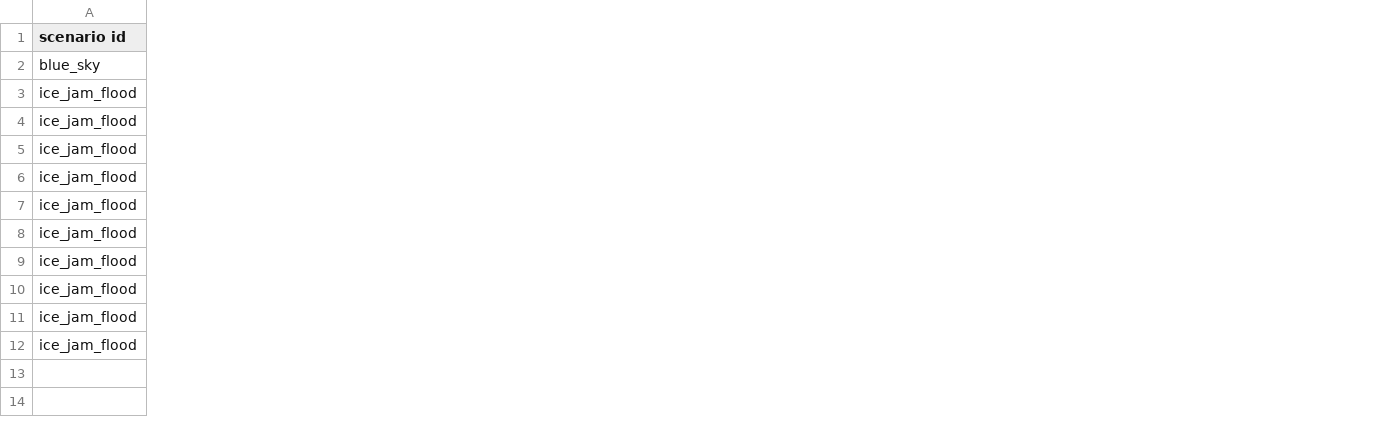
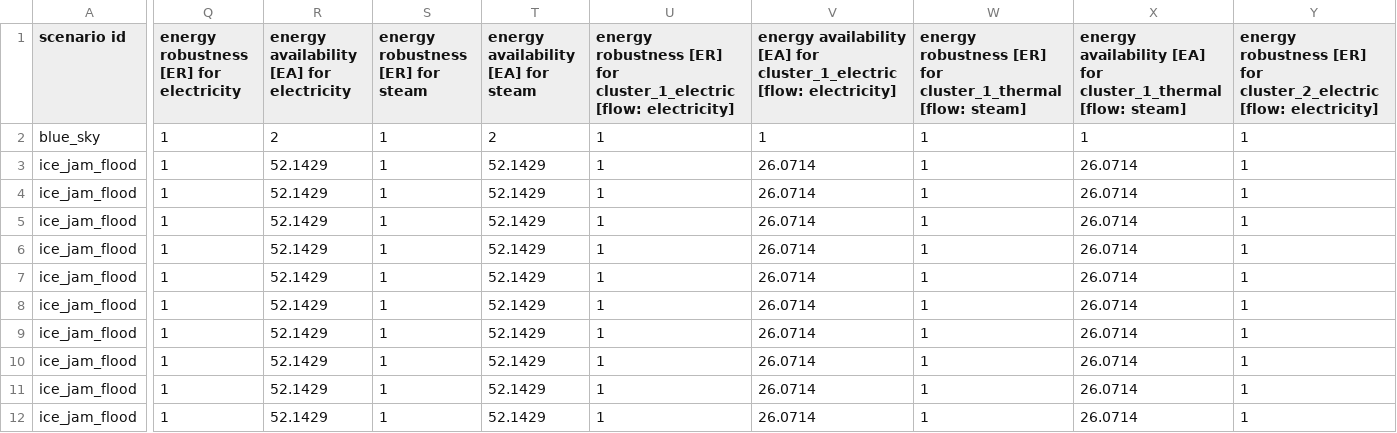
Before and after one commit to bigladder/erin, a CSV file: docs/examples/ex06-stats.csv, drawn as a sheet; only a part is shown, gaps mark what is left out; the diff covers the shown part only; the diff names each change by its address in the sheet, - before the commit and + after, or states it on an @@ line.

```diff
--- a/docs/examples/ex06-stats.csv
+++ b/docs/examples/ex06-stats.csv
+column Q, rows 1-12: energy robustness [ER] for electricity | 1 | 1 | 1 | 1 | 1 | 1 | 1 | 1 | 1 | 1 | 1
+column R, rows 1-12: energy availability [EA] for electricity | 2 | 52.1429 | 52.1429 | 52.1429 | 52.1429 | 52.1429 | 52.1429 | 52.1429 | 52.1429 | 52.1429 | 52.1429
+column S (energy robustness [ER] for steam), rows 2-12: all 1
+column T, rows 1-12: energy availability [EA] for steam | 2 | 52.1429 | 52.1429 | 52.1429 | 52.1429 | 52.1429 | 52.1429 | 52.1429 | 52.1429 | 52.1429 | 52.1429
+column U, rows 1-12: energy robustness [ER] for cluster_1_electric [flow: electricity] | 1 | 1 | 1 | 1 | 1 | 1 | 1 | 1 | 1 | 1 | 1
+column V, rows 1-12: energy availability [EA] for cluster_1_electric [flow: electricity] | 1 | 26.0714 | 26.0714 | 26.0714 | 26.0714 | 26.0714 | 26.0714 | 26.0714 | 26.0714 | 26.0714 | 26.0714
+column W, rows 1-12: energy robustness [ER] for cluster_1_thermal [flow: steam] | 1 | 1 | 1 | 1 | 1 | 1 | 1 | 1 | 1 | 1 | 1
+column X, rows 1-12: energy availability [EA] for cluster_1_thermal [flow: steam] | 1 | 26.0714 | 26.0714 | 26.0714 | 26.0714 | 26.0714 | 26.0714 | 26.0714 | 26.0714 | 26.0714 | 26.0714
+column Y, rows 1-12: energy robustness [ER] for cluster_2_electric [flow: electricity] | 1 | 1 | 1 | 1 | 1 | 1 | 1 | 1 | 1 | 1 | 1
```
Also changed, not shown: 3 added columns elsewhere in this file, docs/examples/ex03-stats.csv, docs/examples/ex07-stats.csv, 30 other files.
